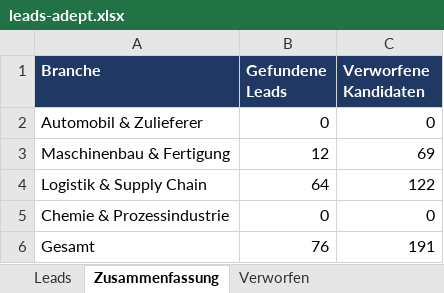
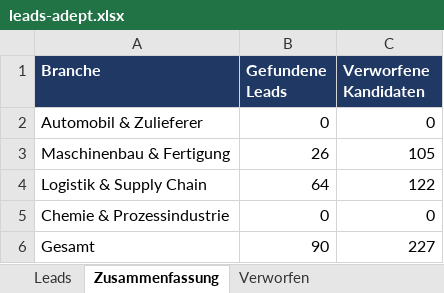
Before and after one commit to Akheyo/Youman-automation, an Excel workbook: leads-adept/leads-adept.xlsx, sheet Zusammenfassung, drawn as a sheet; values as stored, in another font and other column widths than the file's, no borders; the diff names each change by its address in the sheet, - before the commit and + after, or states it on an @@ line.

```diff
--- a/leads-adept/leads-adept.xlsx (sheet Zusammenfassung)
+++ b/leads-adept/leads-adept.xlsx (sheet Zusammenfassung)
-B3 (Gefundene Leads): 12
+B3 (Gefundene Leads): 26
-C3 (Verworfene Kandidaten): 69
+C3 (Verworfene Kandidaten): 105
-B6 (Gefundene Leads): 76
+B6 (Gefundene Leads): 90
-C6 (Verworfene Kandidaten): 191
+C6 (Verworfene Kandidaten): 227
```
Also changed, not shown: sheet Verworfen, sheet Leads, 3 other files.
